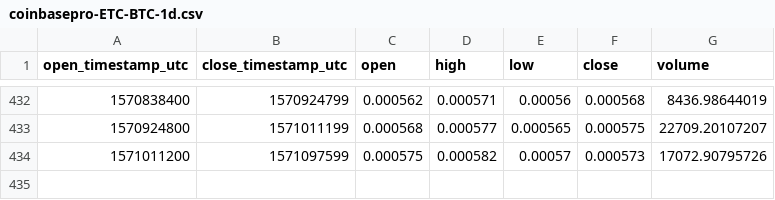
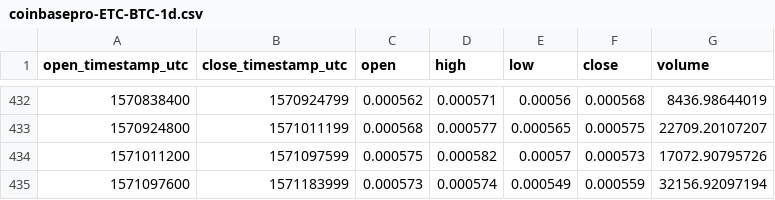
Before and after one commit to cryptobigbro/coinbasepro-ETC-BTC, a CSV file: coinbasepro-ETC-BTC-1d.csv, drawn as a sheet; only a part is shown, gaps mark what is left out; the diff names each change by its address in the sheet, - before the commit and + after, or states it on an @@ line.

```diff
--- a/coinbasepro-ETC-BTC-1d.csv
+++ b/coinbasepro-ETC-BTC-1d.csv
+row 435: 1571097600 | 1571183999 | 0.000573 | 0.000574 | 0.000549 | 0.000559 | 32156.92097194
```
Also changed, not shown: coinbasepro-ETC-BTC-1h.csv.
